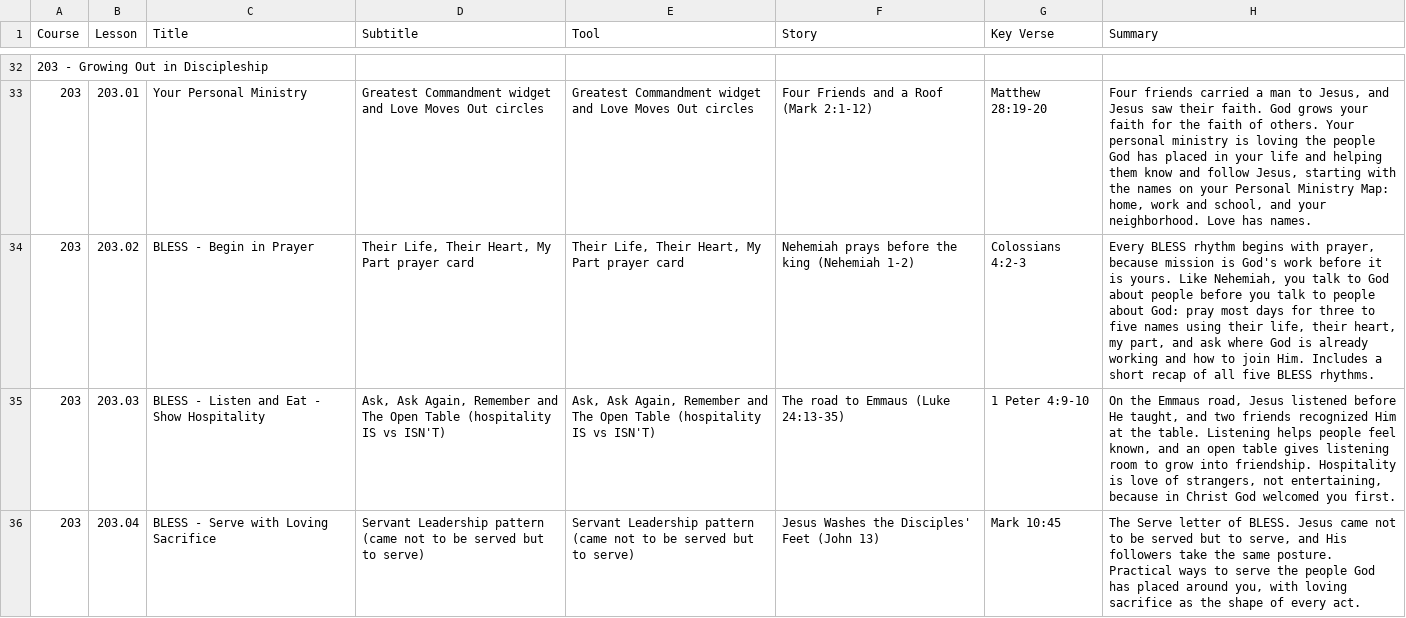
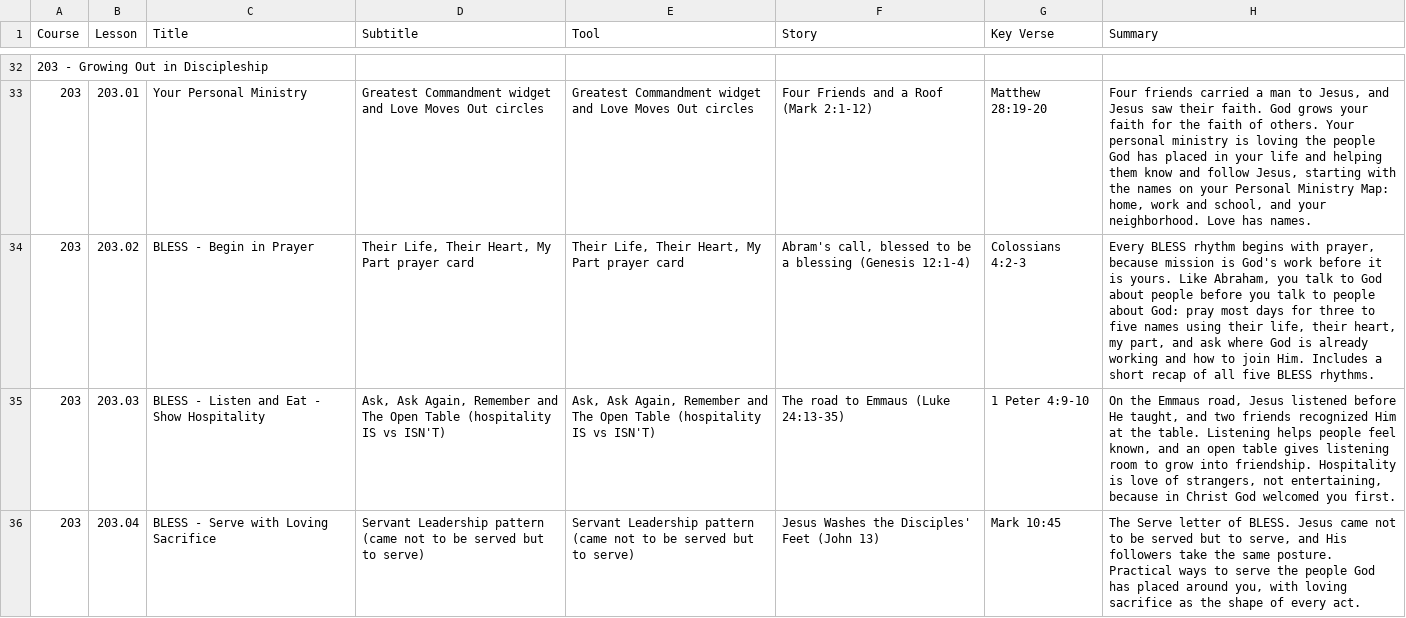
Before and after one commit to davepartin/ministrybag1, a CSV file: discipleship/curriculum-toc.csv, drawn as a sheet; only a part is shown, gaps mark what is left out.

```diff
--- a/discipleship/curriculum-toc.csv
+++ b/discipleship/curriculum-toc.csv
@@ -33,3 +33,3 @@ Course,Lesson,Title,Subtitle,Tool,Story,Key Verse,Summary
 203,203.01,Your Personal Ministry,Greatest Commandment widget and Love Moves Out circles,Greatest Commandment widget and Love Moves Out circles,Four Friends and a Roof (Mark 2:1-12),Matthew 28:19-20,"Four friends carried a man to Jesus, and Jesus saw their faith. God grows your faith for the faith of others. Your personal ministry is loving the people God has placed in your life and helping them know and follow Jesus, starting with the names on your Personal Ministry Map: home, work and school, and your neighborhood. Love has names."
-203,203.02,BLESS - Begin in Prayer,"Their Life, Their Heart, My Part prayer card","Their Life, Their Heart, My Part prayer card",Nehemiah prays before the king (Nehemiah 1-2),Colossians 4:2-3,"Every BLESS rhythm begins with prayer, because mission is God's work before it is yours. Like Nehemiah, you talk to God about people before you talk to people about God: pray most days for three to five names using their life, their heart, my part, and ask where God is already working and how to join Him. Includes a short recap of all five BLESS rhythms."
+203,203.02,BLESS - Begin in Prayer,"Their Life, Their Heart, My Part prayer card","Their Life, Their Heart, My Part prayer card","Abram's call, blessed to be a blessing (Genesis 12:1-4)",Colossians 4:2-3,"Every BLESS rhythm begins with prayer, because mission is God's work before it is yours. Like Abraham, you talk to God about people before you talk to people about God: pray most days for three to five names using their life, their heart, my part, and ask where God is already working and how to join Him. Includes a short recap of all five BLESS rhythms."
 203,203.03,BLESS - Listen and Eat - Show Hospitality,"Ask, Ask Again, Remember and The Open Table (hospitality IS vs ISN'T)","Ask, Ask Again, Remember and The Open Table (hospitality IS vs ISN'T)",The road to Emmaus (Luke 24:13-35),1 Peter 4:9-10,"On the Emmaus road, Jesus listened before He taught, and two friends recognized Him at the table. Listening helps people feel known, and an open table gives listening room to grow into friendship. Hospitality is love of strangers, not entertaining, because in Christ God welcomed you first."
```
Also changed, not shown: 6 other files.
